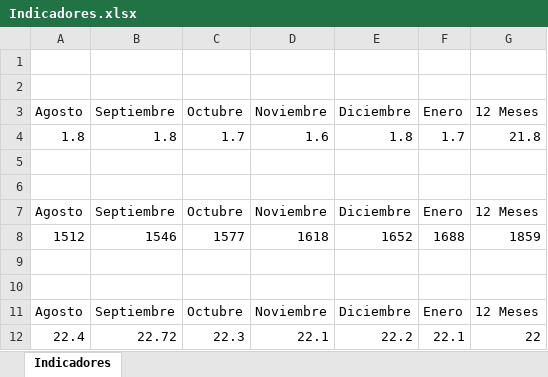
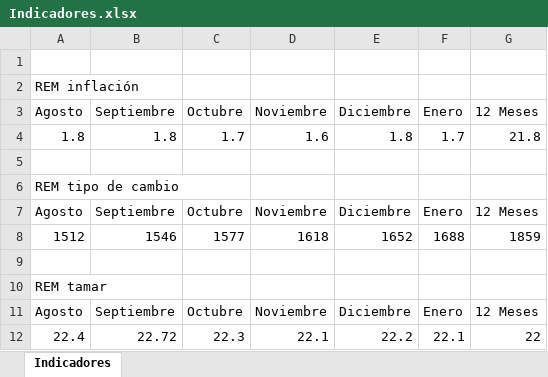
Before and after one commit to Ignacio-Talento/Monitor-SoberanosARG, an Excel workbook: Indicadores.xlsx, sheet Indicadores, drawn as a sheet; values as stored, in another font and other column widths than the file's, no borders; the diff names each change by its address in the sheet, - before the commit and + after, or states it on an @@ line.

```diff
--- a/Indicadores.xlsx (sheet Indicadores)
+++ b/Indicadores.xlsx (sheet Indicadores)
-A2: (empty)
+A2: REM inflación
-A6: (empty)
+A6: REM tipo de cambio
-A10: (empty)
+A10: REM tamar
```
